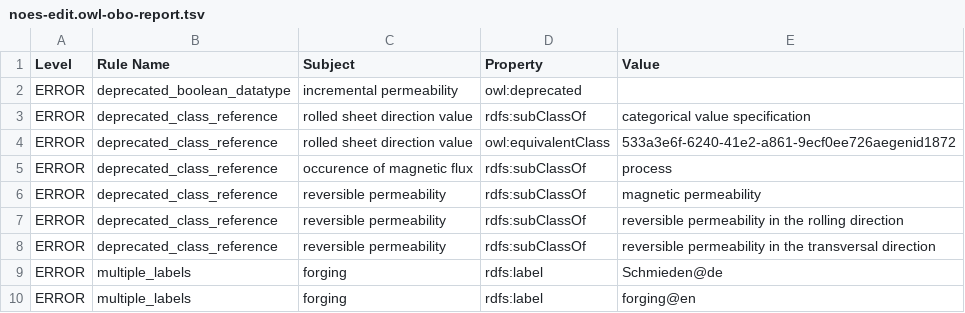
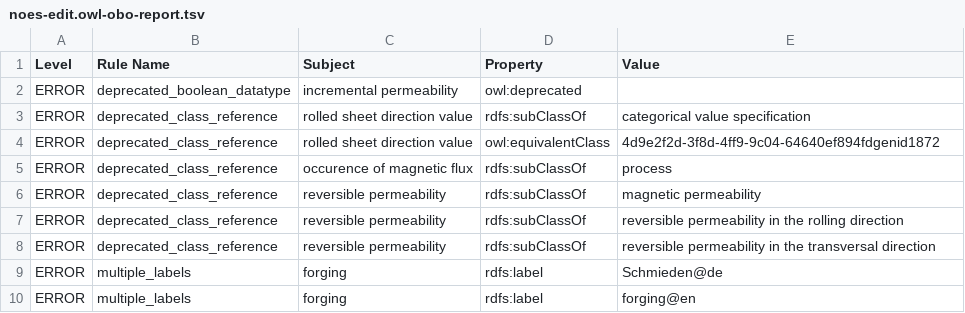
Before and after one commit to cmllezr/NOES-Onto, a TSV file: src/ontology/reports/noes-edit.owl-obo-report.tsv, drawn as a sheet; only a part is shown.

```diff
--- a/src/ontology/reports/noes-edit.owl-obo-report.tsv
+++ b/src/ontology/reports/noes-edit.owl-obo-report.tsv
@@ -3,3 +3,3 @@ ERROR	deprecated_boolean_datatype	incremental permeability	owl:deprecated
 ERROR	deprecated_class_reference	rolled sheet direction value	rdfs:subClassOf	categorical value specification
-ERROR	deprecated_class_reference	rolled sheet direction value	owl:equivalentClass	533a3e6f-6240-41e2-a861-9ecf0ee726aegenid1872
+ERROR	deprecated_class_reference	rolled sheet direction value	owl:equivalentClass	4d9e2f2d-3f8d-4ff9-9c04-64640ef894fdgenid1872
 ERROR	deprecated_class_reference	occurence of magnetic flux	rdfs:subClassOf	process
```
Also changed, not shown: 20 other files.
